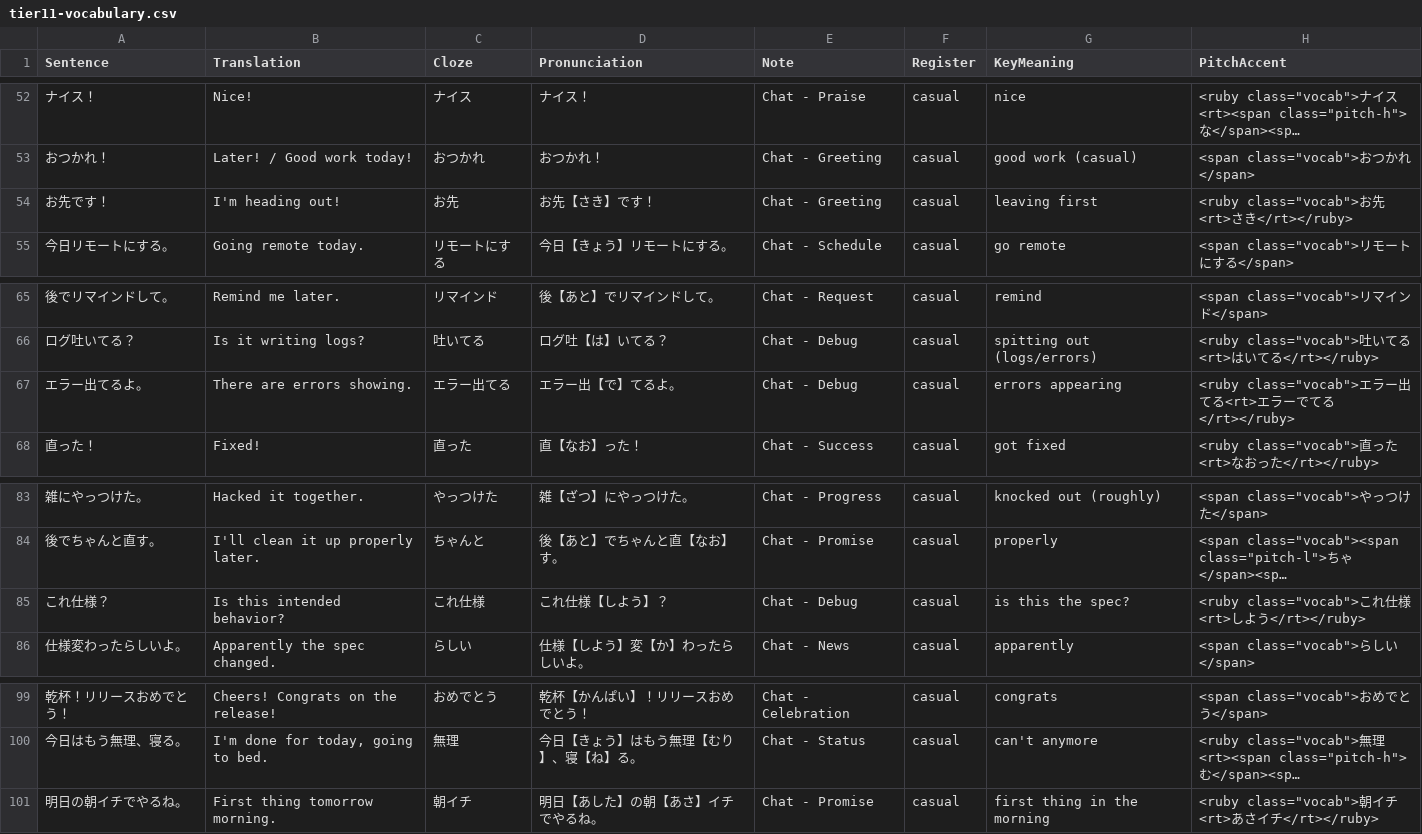
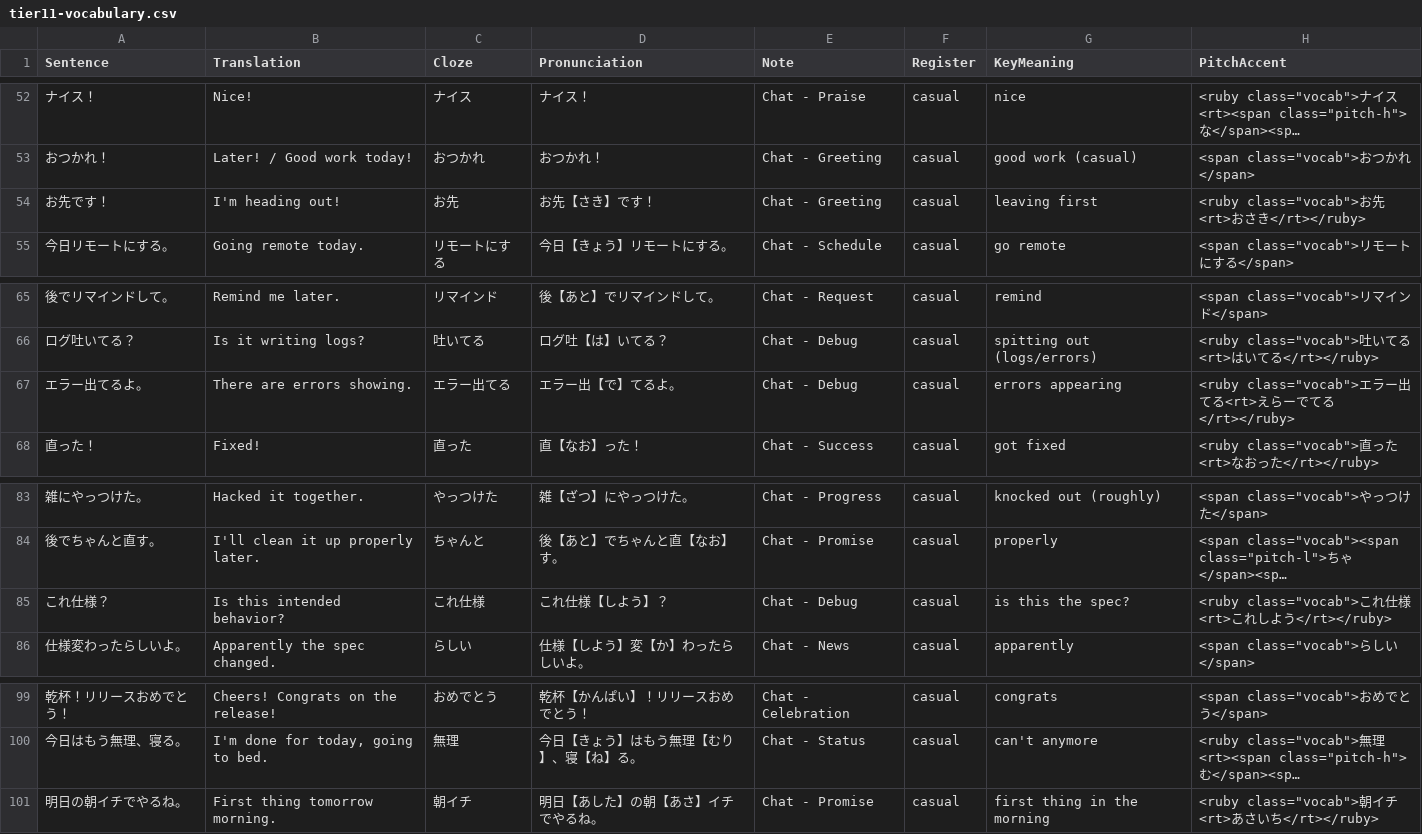
Before and after one commit to KakkoiDev/nihongo-it-anki, a CSV file: decks/it-vocab/tier11-vocabulary.csv, drawn as a sheet; only a part is shown, gaps mark what is left out; long unchanged cells end in …; the diff names each change by its address in the sheet, - before the commit and + after, or states it on an @@ line.

```diff
--- a/decks/it-vocab/tier11-vocabulary.csv
+++ b/decks/it-vocab/tier11-vocabulary.csv
-H54 (PitchAccent): <ruby class="vocab">お先<rt>さき</rt></ruby>
+H54 (PitchAccent): <ruby class="vocab">お先<rt>おさき</rt></ruby>
-H67 (PitchAccent): …る<rt>エラーで…
+H67 (PitchAccent): …る<rt>えらーで…
-H85 (PitchAccent): <ruby class="vocab">これ仕様<rt>しよう</rt></ruby>
+H85 (PitchAccent): <ruby class="vocab">これ仕様<rt>これしよう</rt></ruby>
-H101 (PitchAccent): <ruby class="vocab">朝イチ<rt>あさイチ</rt></ruby>
+H101 (PitchAccent): <ruby class="vocab">朝イチ<rt>あさいち</rt></ruby>
```
Also changed, not shown: decks/it-vocab/tier10-vocabulary.csv, decks/it-vocab/tier12-vocabulary.csv, 6 other files.
